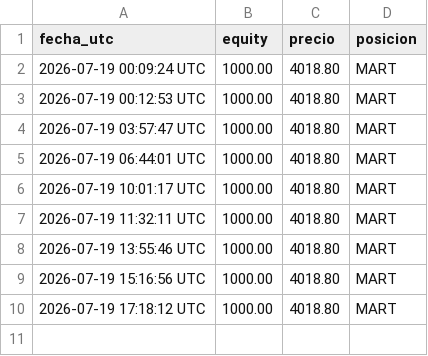
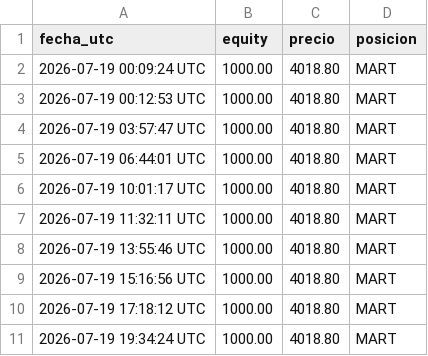
Before and after one commit to christianprimero926/btc-bot-panel, a CSV file: mgold15_equity_history.csv, drawn as a sheet; the diff names each change by its address in the sheet, - before the commit and + after, or states it on an @@ line.

Commit message:
data: actualiza panel [skip ci]

```diff
--- a/mgold15_equity_history.csv
+++ b/mgold15_equity_history.csv
+row 11: 2026-07-19 19:34:24 UTC | 1000.00 | 4018.80 | MART
```
Also changed, not shown: meur15_equity_history.csv, meur2_equity_history.csv, 13 other files.
